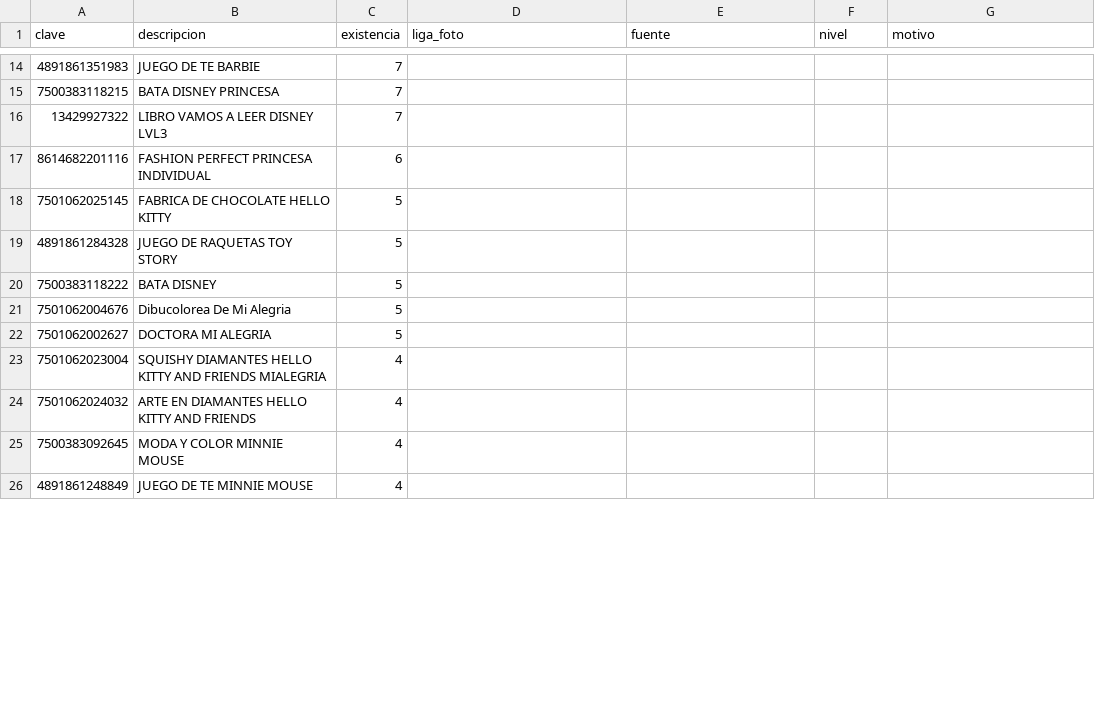
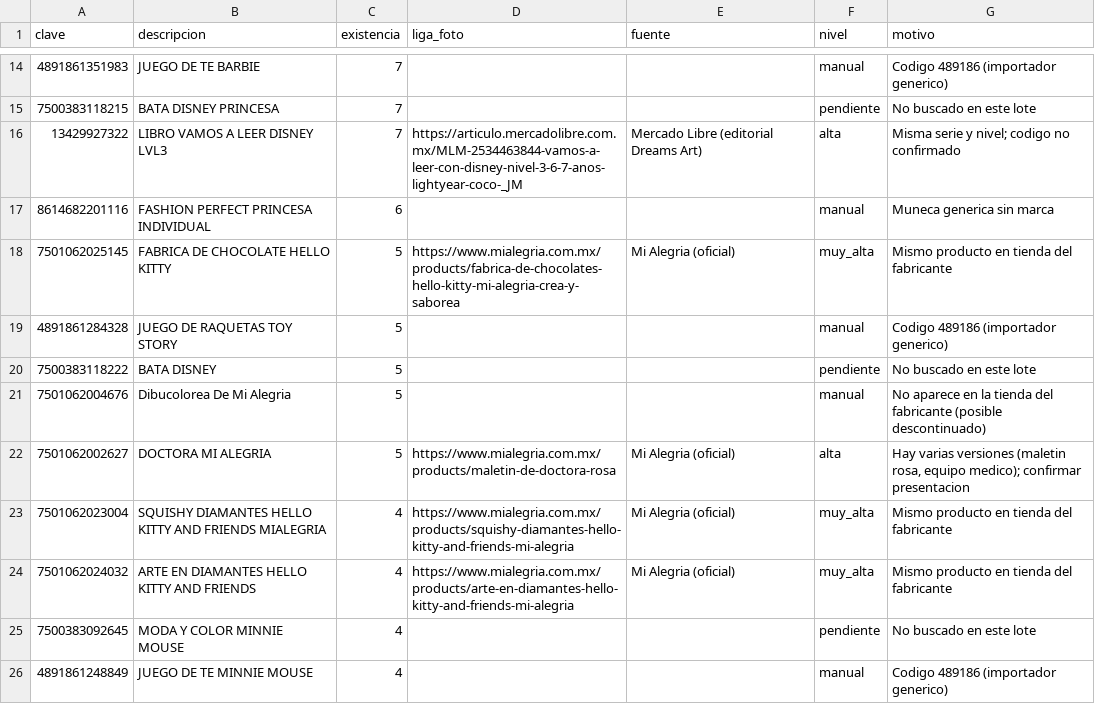
Before and after one commit to HermannPR/JugueteriaElArbolito, a CSV file: docs/fotos/t42-lote-001.csv, drawn as a sheet; only a part is shown, gaps mark what is left out; the diff covers the shown part only.

```diff
--- a/docs/fotos/t42-lote-001.csv
+++ b/docs/fotos/t42-lote-001.csv
@@ -14,13 +14,13 @@ clave,descripcion,existencia,liga_foto,fuente,nivel,motivo
-4891861351983,JUEGO DE TE BARBIE,7,,,,
-7500383118215,BATA DISNEY PRINCESA,7,,,,
-13429927322,LIBRO VAMOS A LEER DISNEY LVL3,7,,,,
-8614682201116,FASHION PERFECT PRINCESA INDIVIDUAL,6,,,,
-7501062025145,FABRICA DE CHOCOLATE HELLO KITTY,5,,,,
-4891861284328,JUEGO DE RAQUETAS TOY STORY,5,,,,
-7500383118222,BATA DISNEY,5,,,,
-7501062004676,Dibucolorea De Mi Alegria,5,,,,
-7501062002627,DOCTORA MI ALEGRIA,5,,,,
-7501062023004,SQUISHY DIAMANTES HELLO KITTY AND FRIENDS MIALEGRIA,4,,,,
-7501062024032,ARTE EN DIAMANTES HELLO KITTY AND FRIENDS,4,,,,
-7500383092645,MODA Y COLOR MINNIE MOUSE,4,,,,
-4891861248849,JUEGO DE TE MINNIE MOUSE,4,,,,
+4891861351983,JUEGO DE TE BARBIE,7,,,manual,"Codigo 489186 (importador generico)"
+7500383118215,BATA DISNEY PRINCESA,7,,,pendiente,"No buscado en este lote"
+13429927322,LIBRO VAMOS A LEER DISNEY LVL3,7,https://articulo.mercadolibre.com.mx/MLM-2534463844-vamos-a-leer-con-disney-nivel-3-6-7-anos-lightyear-coco-_JM,Mercado Libre (editorial Dreams Art),alta,"Misma serie y nivel; codigo no confirmado"
+8614682201116,FASHION PERFECT PRINCESA INDIVIDUAL,6,,,manual,"Muneca generica sin marca"
+7501062025145,FABRICA DE CHOCOLATE HELLO KITTY,5,https://www.mialegria.com.mx/products/fabrica-de-chocolates-hello-kitty-mi-alegria-crea-y-saborea,Mi Alegria (oficial),muy_alta,"Mismo producto en tienda del fabricante"
+4891861284328,JUEGO DE RAQUETAS TOY STORY,5,,,manual,"Codigo 489186 (importador generico)"
+7500383118222,BATA DISNEY,5,,,pendiente,"No buscado en este lote"
+7501062004676,Dibucolorea De Mi Alegria,5,,,manual,"No aparece en la tienda del fabricante (posible descontinuado)"
+7501062002627,DOCTORA MI ALEGRIA,5,https://www.mialegria.com.mx/products/maletin-de-doctora-rosa,Mi Alegria (oficial),alta,"Hay varias versiones (maletin rosa, equipo medico); confirmar presentacion"
+7501062023004,SQUISHY DIAMANTES HELLO KITTY AND FRIENDS MIALEGRIA,4,https://www.mialegria.com.mx/products/squishy-diamantes-hello-kitty-and-friends-mi-alegria,Mi Alegria (oficial),muy_alta,"Mismo producto en tienda del fabricante"
+7501062024032,ARTE EN DIAMANTES HELLO KITTY AND FRIENDS,4,https://www.mialegria.com.mx/products/arte-en-diamantes-hello-kitty-and-friends-mi-alegria,Mi Alegria (oficial),muy_alta,"Mismo producto en tienda del fabricante"
+7500383092645,MODA Y COLOR MINNIE MOUSE,4,,,pendiente,"No buscado en este lote"
+4891861248849,JUEGO DE TE MINNIE MOUSE,4,,,manual,"Codigo 489186 (importador generico)"
```
Also changed, not shown: 108 edited cells elsewhere in this file, 1 other file.
